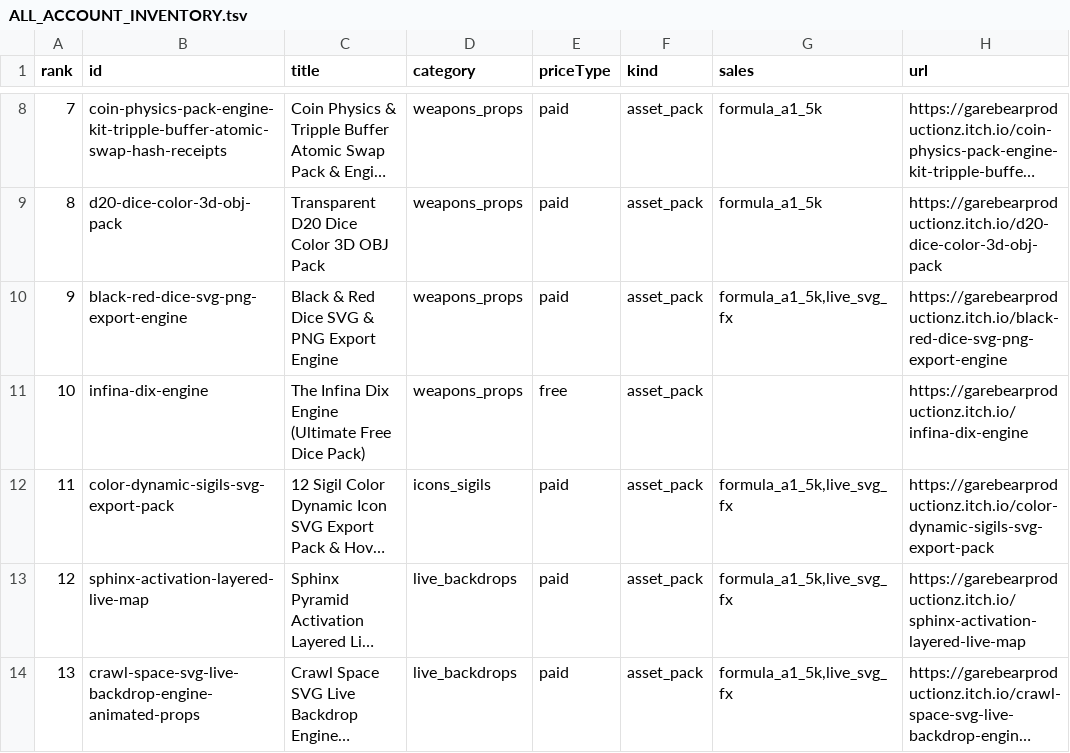
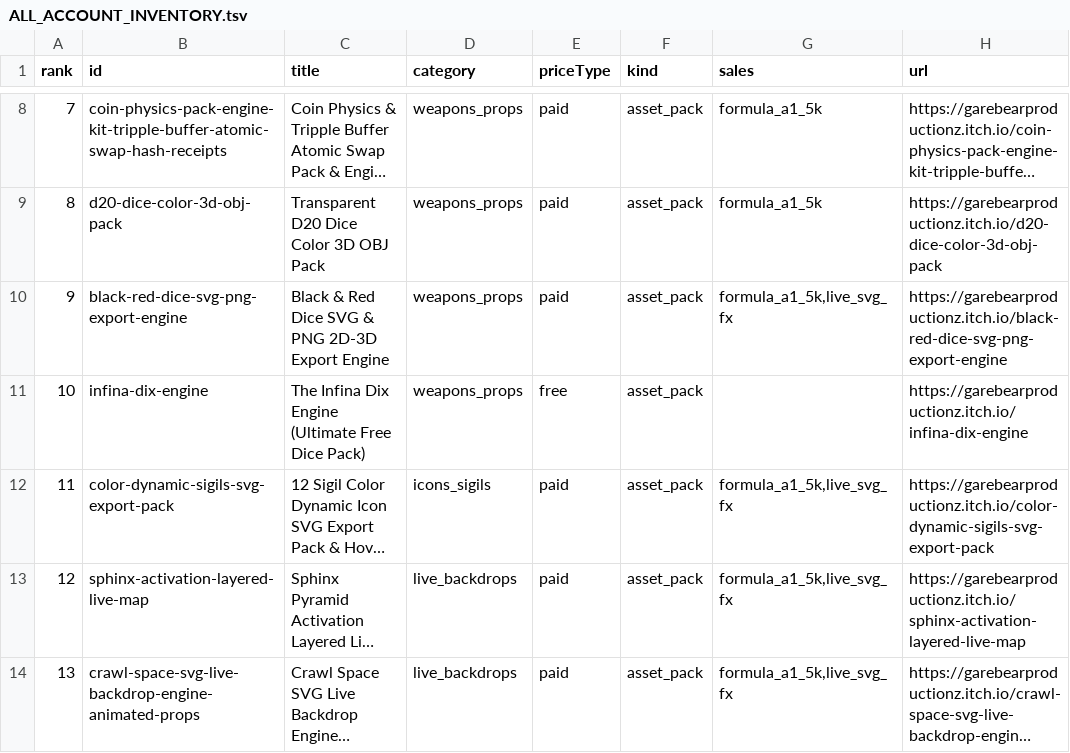
Before and after one commit to GareBear99/TizWildinEntertainmentHUB, a TSV file: ALL_ACCOUNT_INVENTORY.tsv, drawn as a sheet; only a part is shown, gaps mark what is left out; long unchanged cells end in ….

```diff
--- a/ALL_ACCOUNT_INVENTORY.tsv
+++ b/ALL_ACCOUNT_INVENTORY.tsv
@@ -9,3 +9,3 @@ rank	id	title	category	priceType	kind	sales	url
 8	d20-dice-color-3d-obj-pack	Transparent D20 Dice Color 3D OBJ Pack	weapons_props	paid	asset_pack	formula_a1_5k	https://garebearproductionz.itch.io/d20-dice-color-3d-obj-pack
-9	black-red-dice-svg-png-export-engine	Black & Red Dice SVG & PNG Export Engine	weapons_props	paid	asset_pack	formula_a1_5k,live_svg_fx	https://garebearproductionz.itch.io/black-red-dice-svg-png-export-engine
+9	black-red-dice-svg-png-export-engine	Black & Red Dice SVG & PNG 2D-3D Export Engine	weapons_props	paid	asset_pack	formula_a1_5k,live_svg_fx	https://garebearproductionz.itch.io/black-red-dice-svg-png-export-engine
 10	infina-dix-engine	The Infina Dix Engine (Ultimate Free Dice Pack)	weapons_props	free	asset_pack		https://garebearproductionz.itch.io/infina-dix-engine
```
Also changed, not shown: 23 other files.
